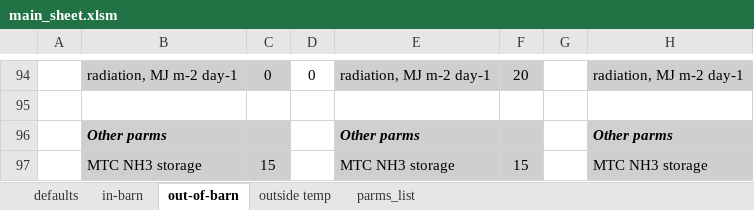
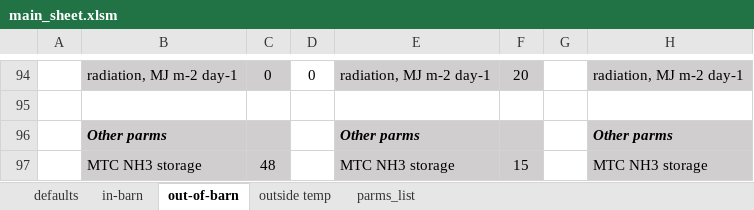
Before and after one commit to AU-BCE-EE/Dalby-2025-CarbonAccountingModel, an Excel workbook: inputs/main_sheet.xlsm, sheet out-of-barn, drawn as a sheet; only a part is shown, gaps mark what is left out; values as stored, in another font and other column widths than the file's, no borders; conditional formats not drawn; the diff names each change by its address in the sheet, - before the commit and + after, or states it on an @@ line.

```diff
--- a/inputs/main_sheet.xlsm (sheet out-of-barn)
+++ b/inputs/main_sheet.xlsm (sheet out-of-barn)
-C97: 15
+C97: 48
```
Also changed, not shown: sheet in-barn, outputs/main_sheet.xlsx, 2 other files.
